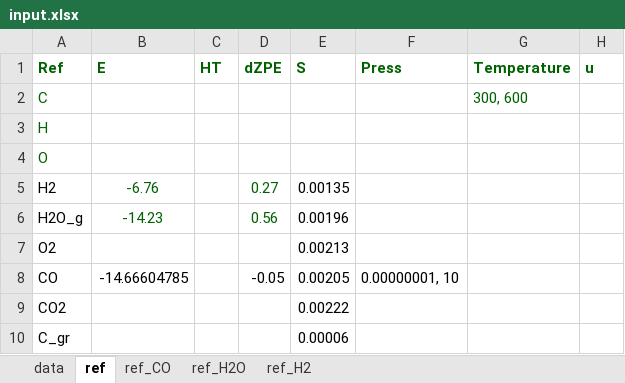
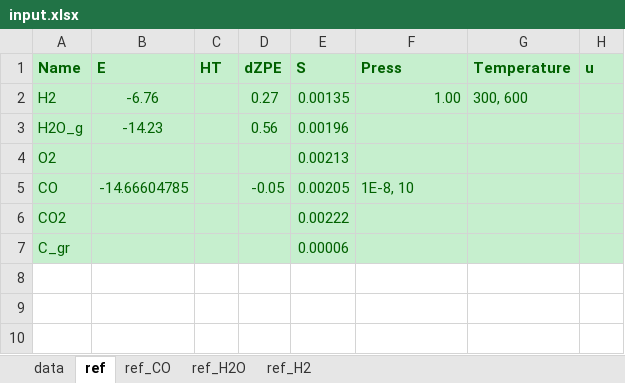
Before and after one commit to renpj/auto_phase_diagram, an Excel workbook: input.xlsx, sheet ref, drawn as a sheet; values as stored, in another font and other column widths than the file's, no borders; charts and pictures not drawn; removed rows and columns are numbered as before the commit, all else as after; the diff names each change by its address in the sheet, - before the commit and + after, or states it on an @@ line.

```diff
--- a/input.xlsx (sheet ref)
+++ b/input.xlsx (sheet ref)
-A1: Ref
+A1: Name
-A1:H1 fill: none
+A1:H1 fill: #C6EFCE
-row 2: C |  |  |  |  |  | 300, 600
-row 3: H
-row 4: O
-A2:H7 fill: none
+A2:H7 fill: #C6EFCE
-A2:A4 text colour: black
+A2:A4 text colour: #006100
-E2:E4 text colour: black
+E2:E4 text colour: #006100
-F2 (Press): (empty)
+F2 (Press): 1.00
-G2 (Temperature): (empty)
+G2 (Temperature): 300, 600
-A5:B5 text colour: black
+A5:B5 text colour: #006100
-D5:F5 text colour: black
+D5:F5 text colour: #006100
-F5 (Press): 0.00000001, 10
+F5 (Press): 1E-8, 10
-A6:A7 text colour: black
+A6:A7 text colour: #006100
-E6:E7 text colour: black
+E6:E7 text colour: #006100
```
Also changed, not shown: sheet ref_CO, sheet ref_H2O, sheet ref_H2, sheet data, charts or pictures, 1 other file.
